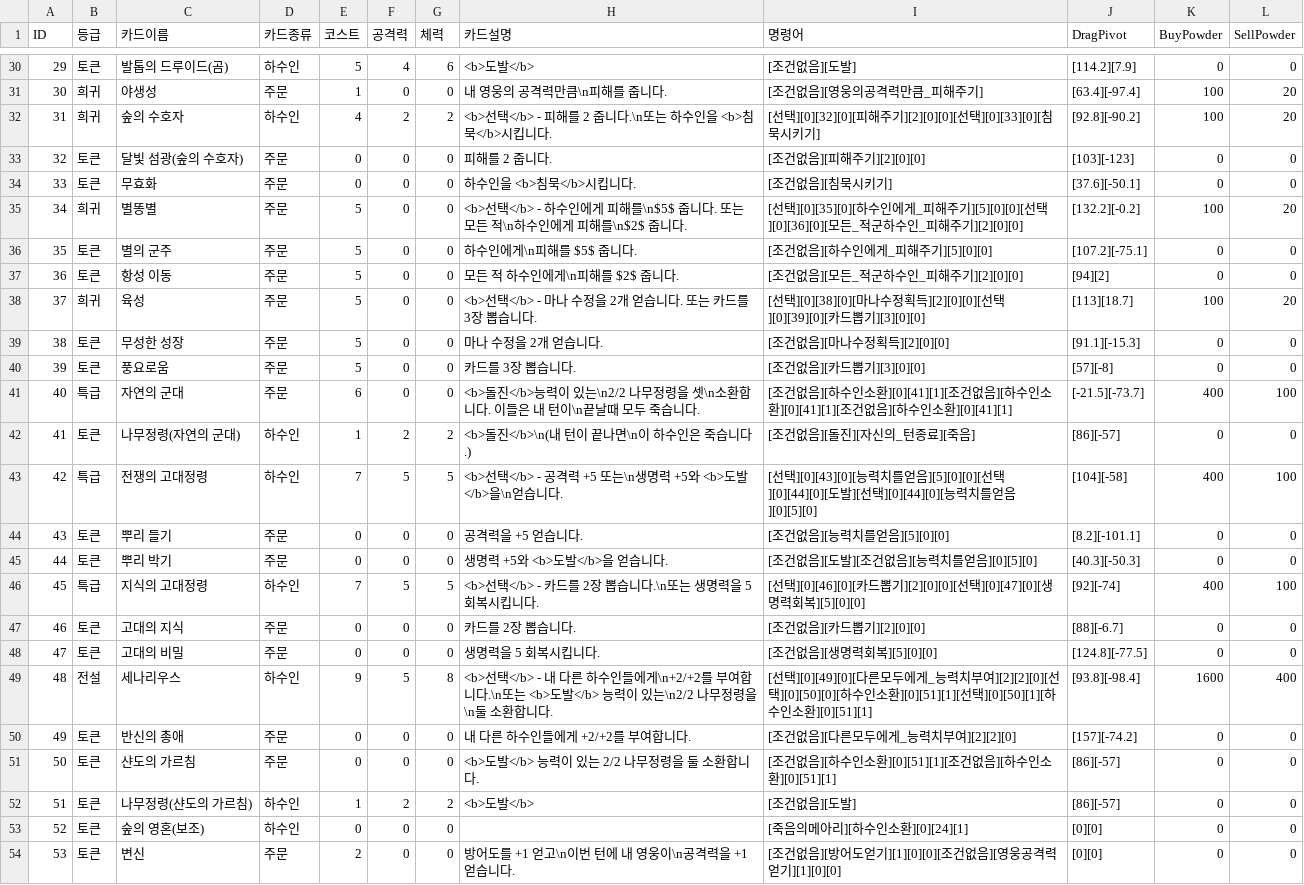
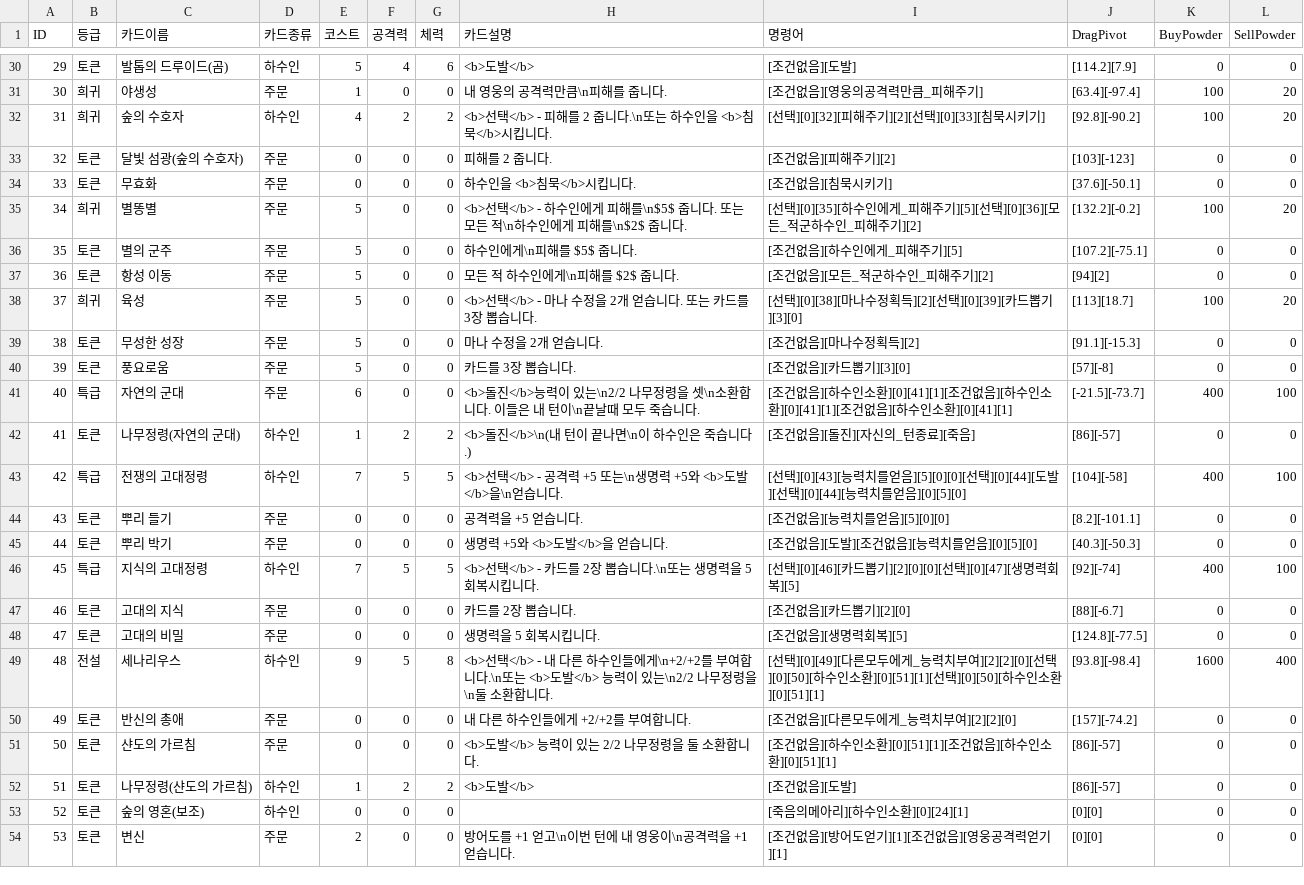
Before and after one commit to MarbinSpectrum/HearthStone, a CSV file: HearthStone/Assets/Resources/Table/드루이드.csv, drawn as a sheet; only a part is shown, gaps mark what is left out; the diff covers the shown part only.

```diff
--- a/HearthStone/Assets/Resources/Table/드루이드.csv
+++ b/HearthStone/Assets/Resources/Table/드루이드.csv
@@ -31,20 +31,20 @@ ID,등급,카드이름,카드종류,코스트,공격력,체력,카드설명,명
 30,희귀,야생성,주문,1,0,0,내 영웅의 공격력만큼\n피해를 줍니다.,[조건없음][영웅의공격력만큼_피해주기],[63.4][-97.4],100,20
-31,희귀,숲의 수호자,하수인,4,2,2,<b>선택</b> - 피해를 2 줍니다.\n또는 하수인을 <b>침묵</b>시킵니다.,[선택][0][32][0][피해주기][2][0][0][선택][0][33][0][침묵시키기],[92.8][-90.2],100,20
-32,토큰,달빛 섬광(숲의 수호자),주문,0,0,0,피해를 2 줍니다.,[조건없음][피해주기][2][0][0],[103][-123],0,0
+31,희귀,숲의 수호자,하수인,4,2,2,<b>선택</b> - 피해를 2 줍니다.\n또는 하수인을 <b>침묵</b>시킵니다.,[선택][0][32][피해주기][2][선택][0][33][침묵시키기],[92.8][-90.2],100,20
+32,토큰,달빛 섬광(숲의 수호자),주문,0,0,0,피해를 2 줍니다.,[조건없음][피해주기][2],[103][-123],0,0
 33,토큰,무효화,주문,0,0,0,하수인을 <b>침묵</b>시킵니다.,[조건없음][침묵시키기],[37.6][-50.1],0,0
-34,희귀,별똥별,주문,5,0,0,<b>선택</b> - 하수인에게 피해를\n$5$ 줍니다. 또는 모든 적\n하수인에게 피해를\n$2$ 줍니다.,[선택][0][35][0][하수인에게_피해주기][5][0][0][선택][0][36][0][모든_적군하수인_피해주기][2][0][0],[132.2][-0.2],100,20
-35,토큰,별의 군주,주문,5,0,0,하수인에게\n피해를 $5$ 줍니다.,[조건없음][하수인에게_피해주기][5][0][0],[107.2][-75.1],0,0
-36,토큰,항성 이동,주문,5,0,0,모든 적 하수인에게\n피해를 $2$ 줍니다.,[조건없음][모든_적군하수인_피해주기][2][0][0],[94][2],0,0
-37,희귀,육성,주문,5,0,0,<b>선택</b> - 마나 수정을 2개 얻습니다. 또는 카드를 3장 뽑습니다.,[선택][0][38][0][마나수정획득][2][0][0][선택][0][39][0][카드뽑기][3][0][0],[113][18.7],100,20
-38,토큰,무성한 성장,주문,5,0,0,마나 수정을 2개 얻습니다.,[조건없음][마나수정획득][2][0][0],[91.1][-15.3],0,0
-39,토큰,풍요로움,주문,5,0,0,카드를 3장 뽑습니다.,[조건없음][카드뽑기][3][0][0],[57][-8],0,0
+34,희귀,별똥별,주문,5,0,0,<b>선택</b> - 하수인에게 피해를\n$5$ 줍니다. 또는 모든 적\n하수인에게 피해를\n$2$ 줍니다.,[선택][0][35][하수인에게_피해주기][5][선택][0][36][모든_적군하수인_피해주기][2],[132.2][-0.2],100,20
+35,토큰,별의 군주,주문,5,0,0,하수인에게\n피해를 $5$ 줍니다.,[조건없음][하수인에게_피해주기][5],[107.2][-75.1],0,0
+36,토큰,항성 이동,주문,5,0,0,모든 적 하수인에게\n피해를 $2$ 줍니다.,[조건없음][모든_적군하수인_피해주기][2],[94][2],0,0
+37,희귀,육성,주문,5,0,0,<b>선택</b> - 마나 수정을 2개 얻습니다. 또는 카드를 3장 뽑습니다.,[선택][0][38][마나수정획득][2][선택][0][39][카드뽑기][3][0],[113][18.7],100,20
+38,토큰,무성한 성장,주문,5,0,0,마나 수정을 2개 얻습니다.,[조건없음][마나수정획득][2],[91.1][-15.3],0,0
+39,토큰,풍요로움,주문,5,0,0,카드를 3장 뽑습니다.,[조건없음][카드뽑기][3][0],[57][-8],0,0
 40,특급,자연의 군대,주문,6,0,0,<b>돌진</b>능력이 있는\n2/2 나무정령을 셋\n소환합니다. 이들은 내 턴이\n끝날때 모두 죽습니다.,[조건없음][하수인소환][0][41][1][조건없음][하수인소환][0][41][1][조건없음][하수인소환][0][41][1],[-21.5][-73.7],400,100
 41,토큰,나무정령(자연의 군대),하수인,1,2,2,<b>돌진</b>\n(내 턴이 끝나면\n이 하수인은 죽습니다.),[조건없음][돌진][자신의_턴종료][죽음],[86][-57],0,0
-42,특급,전쟁의 고대정령,하수인,7,5,5,<b>선택</b> - 공격력 +5 또는\n생명력 +5와 <b>도발</b>을\n얻습니다.,[선택][0][43][0][능력치를얻음][5][0][0][선택][0][44][0][도발][선택][0][44][0][능력치를얻음][0][5][0],[104][-58],400,100
+42,특급,전쟁의 고대정령,하수인,7,5,5,<b>선택</b> - 공격력 +5 또는\n생명력 +5와 <b>도발</b>을\n얻습니다.,[선택][0][43][능력치를얻음][5][0][0][선택][0][44][도발][선택][0][44][능력치를얻음][0][5][0],[104][-58],400,100
 43,토큰,뿌리 들기,주문,0,0,0,공격력을 +5 얻습니다.,[조건없음][능력치를얻음][5][0][0],[8.2][-101.1],0,0
 44,토큰,뿌리 박기,주문,0,0,0,생명력 +5와 <b>도발</b>을 얻습니다.,[조건없음][도발][조건없음][능력치를얻음][0][5][0],[40.3][-50.3],0,0
-45,특급,지식의 고대정령,하수인,7,5,5,<b>선택</b> - 카드를 2장 뽑습니다.\n또는 생명력을 5 회복시킵니다.,[선택][0][46][0][카드뽑기][2][0][0][선택][0][47][0][생명력회복][5][0][0],[92][-74],400,100
-46,토큰,고대의 지식,주문,0,0,0,카드를 2장 뽑습니다.,[조건없음][카드뽑기][2][0][0],[88][-6.7],0,0
-47,토큰,고대의 비밀,주문,0,0,0,생명력을 5 회복시킵니다.,[조건없음][생명력회복][5][0][0],[124.8][-77.5],0,0
-48,전설,세나리우스,하수인,9,5,8,<b>선택</b> - 내 다른 하수인들에게\n+2/+2를 부여합니다.\n또는 <b>도발</b> 능력이 있는\n2/2 나무정령을\n둘 소환합니다.,[선택][0][49][0][다른모두에게_능력치부여][2][2][0][선택][0][50][0][하수인소환][0][51][1][선택][0][50][1][하수인소환][0][51][1],[93.8][-98.4],1600,400
+45,특급,지식의 고대정령,하수인,7,5,5,<b>선택</b> - 카드를 2장 뽑습니다.\n또는 생명력을 5 회복시킵니다.,[선택][0][46][카드뽑기][2][0][0][선택][0][47][생명력회복][5],[92][-74],400,100
+46,토큰,고대의 지식,주문,0,0,0,카드를 2장 뽑습니다.,[조건없음][카드뽑기][2][0],[88][-6.7],0,0
+47,토큰,고대의 비밀,주문,0,0,0,생명력을 5 회복시킵니다.,[조건없음][생명력회복][5],[124.8][-77.5],0,0
+48,전설,세나리우스,하수인,9,5,8,<b>선택</b> - 내 다른 하수인들에게\n+2/+2를 부여합니다.\n또는 <b>도발</b> 능력이 있는\n2/2 나무정령을\n둘 소환합니다.,[선택][0][49][다른모두에게_능력치부여][2][2][0][선택][0][50][하수인소환][0][51][1][선택][0][50][하수인소환][0][51][1],[93.8][-98.4],1600,400
 49,토큰,반신의 총애,주문,0,0,0,내 다른 하수인들에게 +2/+2를 부여합니다.,[조건없음][다른모두에게_능력치부여][2][2][0],[157][-74.2],0,0
@@ -53,2 +53,2 @@ ID,등급,카드이름,카드종류,코스트,공격력,체력,카드설명,명
 52,토큰,숲의 영혼(보조),하수인,0,0,0,,[죽음의메아리][하수인소환][0][24][1],[0][0],0,0
-53,토큰,변신,주문,2,0,0,방어도를 +1 얻고\n이번 턴에 내 영웅이\n공격력을 +1 얻습니다.,[조건없음][방어도얻기][1][0][0][조건없음][영웅공격력얻기][1][0][0],[0][0],0,0
+53,토큰,변신,주문,2,0,0,방어도를 +1 얻고\n이번 턴에 내 영웅이\n공격력을 +1 얻습니다.,[조건없음][방어도얻기][1][조건없음][영웅공격력얻기][1],[0][0],0,0
```
Also changed, not shown: 18 edited cells elsewhere in this file, HearthStone/Assets/Resources/Table/도적.csv, HearthStone/Assets/Resources/Table/중립.csv, 21 other files.
